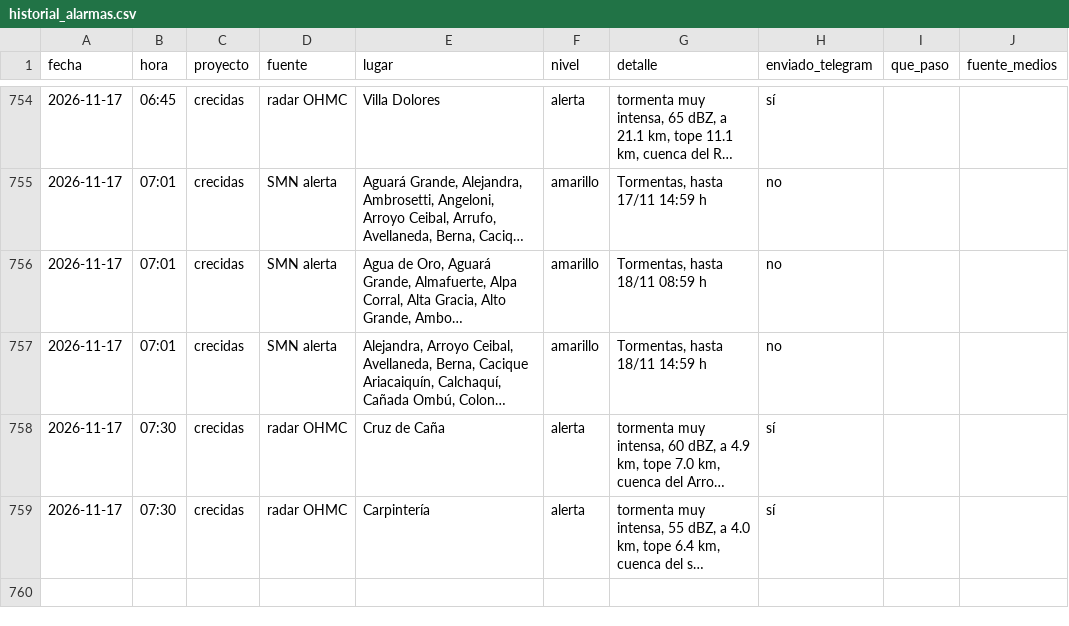
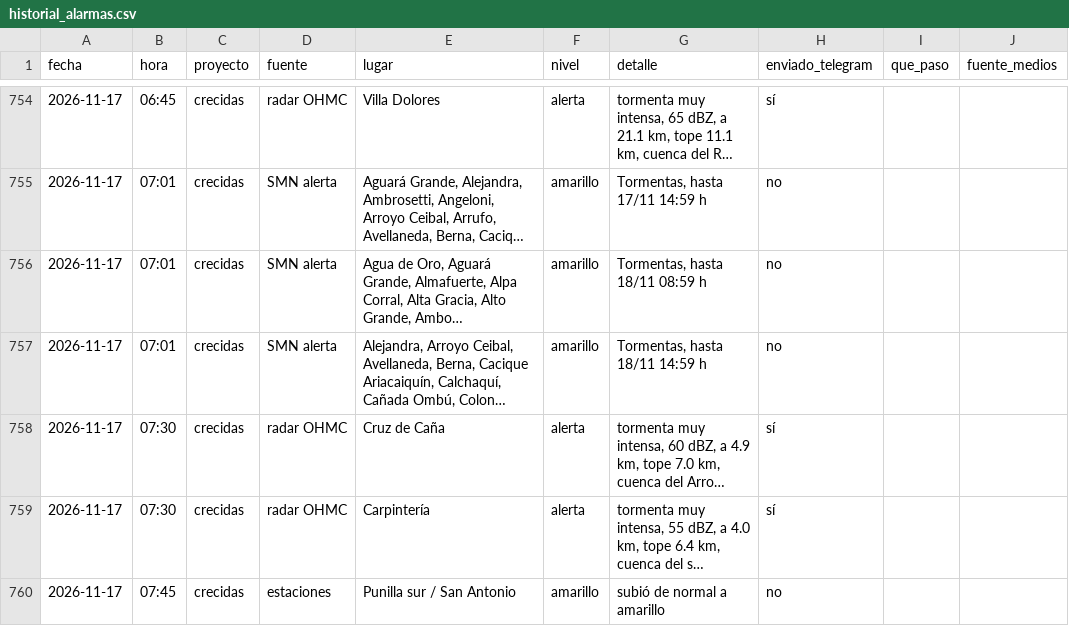
Before and after one commit to diegoesteve/predinun, a CSV file: data/historial_alarmas.csv, drawn as a sheet; only a part is shown, gaps mark what is left out; long unchanged cells end in …; the diff names each change by its address in the sheet, - before the commit and + after, or states it on an @@ line.

```diff
--- a/data/historial_alarmas.csv
+++ b/data/historial_alarmas.csv
+row 760: 2026-11-17 | 07:45 | crecidas | estaciones | Punilla sur / San Antonio | amarillo | subió de normal a amarillo | no
```
Also changed, not shown: 14 other files.
